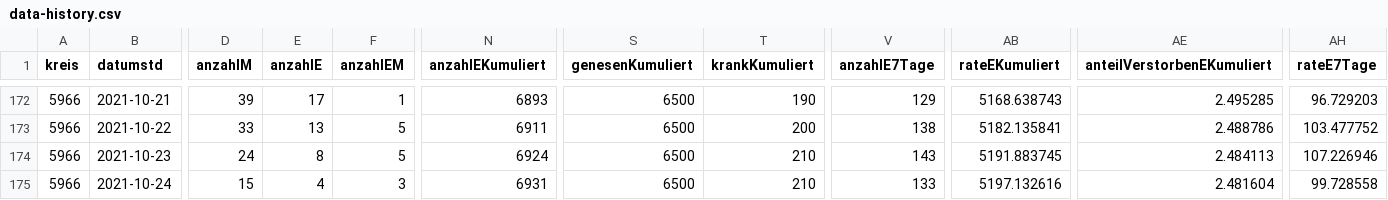
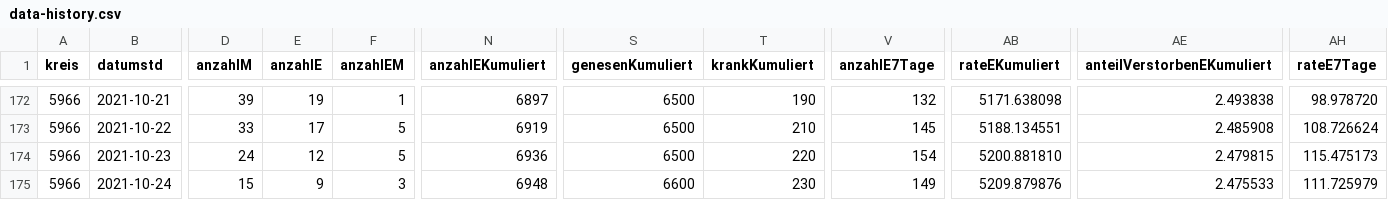
Before and after one commit to solygen/flat-covid19-olpe, a CSV file: data-history.csv, drawn as a sheet; only a part is shown, gaps mark what is left out; the diff covers the shown part only; the diff names each change by its address in the sheet, - before the commit and + after, or states it on an @@ line.

```diff
--- a/data-history.csv
+++ b/data-history.csv
-E172 (anzahlE): 17
+E172 (anzahlE): 19
-N172 (anzahlEKumuliert): 6893
+N172 (anzahlEKumuliert): 6897
-V172 (anzahlE7Tage): 129
+V172 (anzahlE7Tage): 132
-AB172 (rateEKumuliert): 5168.638743
+AB172 (rateEKumuliert): 5171.638098
-AE172 (anteilVerstorbenEKumuliert): 2.495285
+AE172 (anteilVerstorbenEKumuliert): 2.493838
-AH172 (rateE7Tage): 96.729203
+AH172 (rateE7Tage): 98.978720
-E173 (anzahlE): 13
+E173 (anzahlE): 17
-N173 (anzahlEKumuliert): 6911
+N173 (anzahlEKumuliert): 6919
-T173 (krankKumuliert): 200
+T173 (krankKumuliert): 210
-V173 (anzahlE7Tage): 138
+V173 (anzahlE7Tage): 145
-AB173 (rateEKumuliert): 5182.135841
+AB173 (rateEKumuliert): 5188.134551
-AE173 (anteilVerstorbenEKumuliert): 2.488786
+AE173 (anteilVerstorbenEKumuliert): 2.485908
-AH173 (rateE7Tage): 103.477752
+AH173 (rateE7Tage): 108.726624
-E174 (anzahlE): 8
+E174 (anzahlE): 12
-N174 (anzahlEKumuliert): 6924
+N174 (anzahlEKumuliert): 6936
-T174 (krankKumuliert): 210
+T174 (krankKumuliert): 220
-V174 (anzahlE7Tage): 143
+V174 (anzahlE7Tage): 154
-AB174 (rateEKumuliert): 5191.883745
+AB174 (rateEKumuliert): 5200.881810
-AE174 (anteilVerstorbenEKumuliert): 2.484113
+AE174 (anteilVerstorbenEKumuliert): 2.479815
-AH174 (rateE7Tage): 107.226946
+AH174 (rateE7Tage): 115.475173
-E175 (anzahlE): 4
+E175 (anzahlE): 9
-N175 (anzahlEKumuliert): 6931
+N175 (anzahlEKumuliert): 6948
-S175 (genesenKumuliert): 6500
+S175 (genesenKumuliert): 6600
-T175 (krankKumuliert): 210
+T175 (krankKumuliert): 230
-V175 (anzahlE7Tage): 133
+V175 (anzahlE7Tage): 149
-AB175 (rateEKumuliert): 5197.132616
+AB175 (rateEKumuliert): 5209.879876
-AE175 (anteilVerstorbenEKumuliert): 2.481604
+AE175 (anteilVerstorbenEKumuliert): 2.475533
-AH175 (rateE7Tage): 99.728558
+AH175 (rateE7Tage): 111.725979
```
Also changed, not shown: 1 added row and 45 edited cells elsewhere in this file, data-postprocessed.csv, data.csv.
